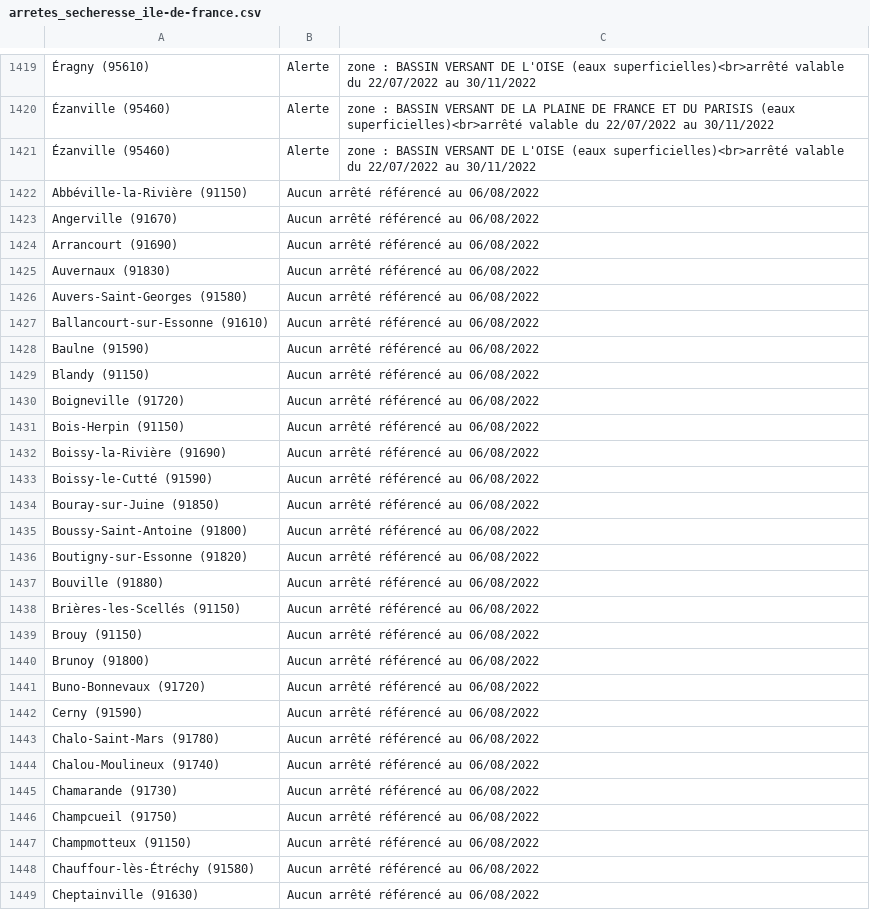
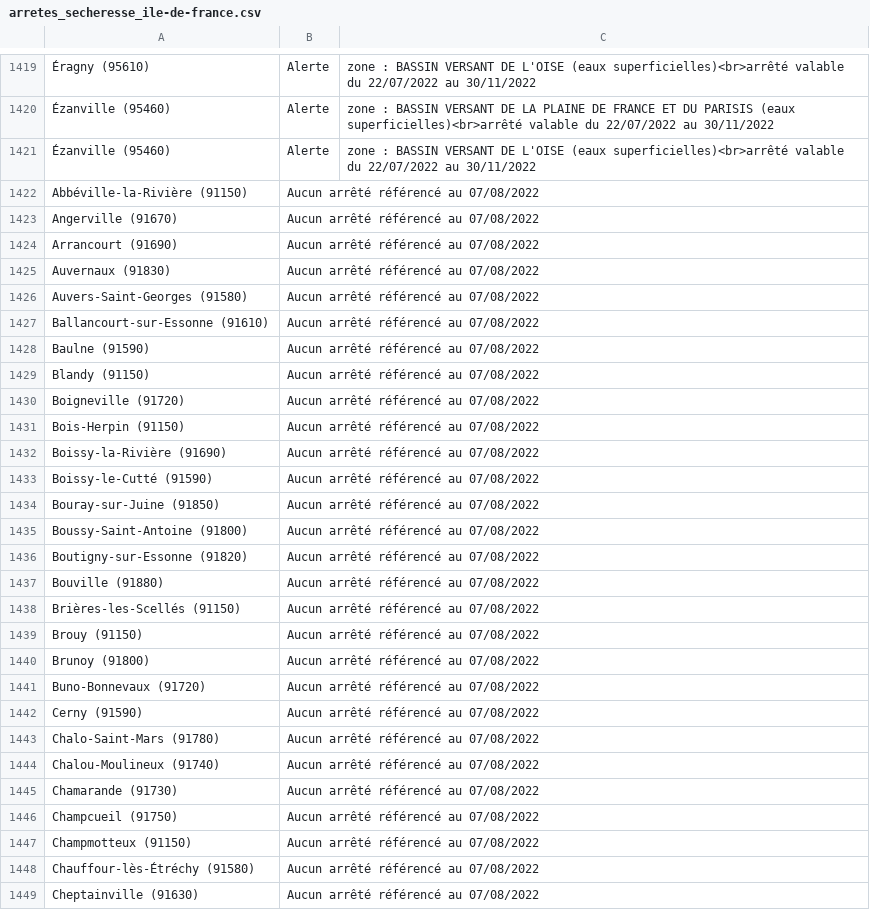
Before and after one commit to mattifaye/secheresse, a CSV file: arretes_secheresse_ile-de-france.csv, drawn as a sheet; only a part is shown, gaps mark what is left out; the diff covers the shown part only; the diff names each change by its address in the sheet, - before the commit and + after, or states it on an @@ line.

Commit message:
maj

```diff
--- a/arretes_secheresse_ile-de-france.csv
+++ b/arretes_secheresse_ile-de-france.csv
-B1422:B1449: Aucun arrêté référencé au 06/08/2022
+B1422:B1449: Aucun arrêté référencé au 07/08/2022
```
Also changed, not shown: 64 edited cells elsewhere in this file.
